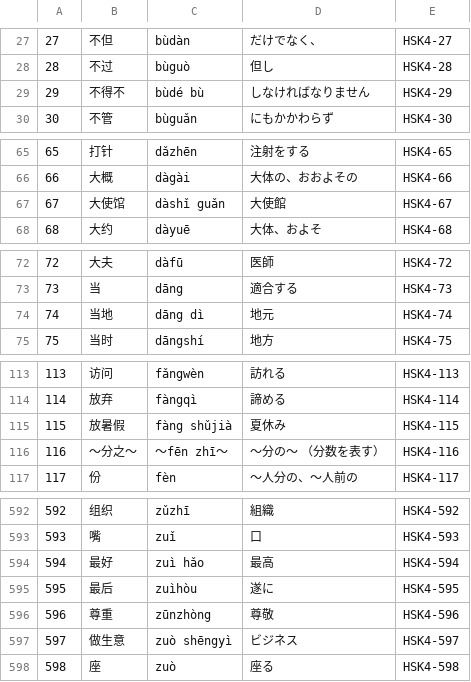
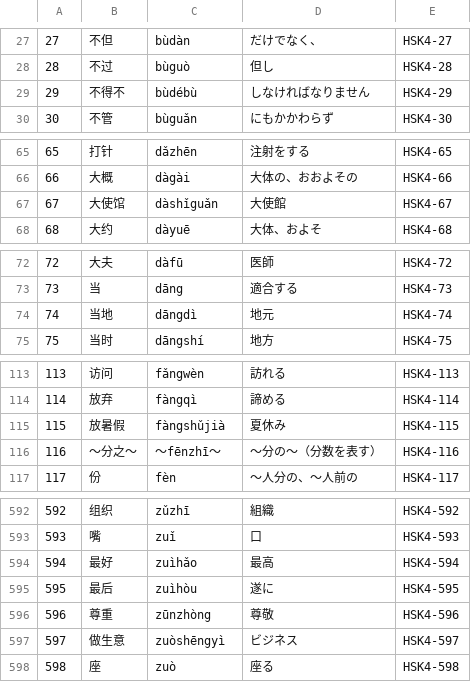
Before and after one commit to yoshixmk/piny, a CSV file: dict/HSK4-word-japanese.csv, drawn as a sheet; only a part is shown, gaps mark what is left out; the diff covers the shown part only.

```diff
--- a/dict/HSK4-word-japanese.csv
+++ b/dict/HSK4-word-japanese.csv
@@ -28,3 +28,3 @@
 28,不过,bùguò,但し,HSK4-28
-29,不得不,bùdé bù,しなければなりません,HSK4-29
+29,不得不,bùdébù,しなければなりません,HSK4-29
 30,不管,bùguǎn,にもかかわらず,HSK4-30
@@ -66,3 +66,3 @@
 66,大概,dàgài,大体の、おおよその,HSK4-66
-67,大使馆,dàshǐ guǎn,大使館,HSK4-67
+67,大使馆,dàshǐguǎn,大使館,HSK4-67
 68,大约,dàyuē,大体、およそ,HSK4-68
@@ -73,3 +73,3 @@
 73,当,dāng,適合する,HSK4-73
-74,当地,dāng dì,地元,HSK4-74
+74,当地,dāngdì,地元,HSK4-74
 75,当时,dāngshí,地方,HSK4-75
@@ -114,4 +114,4 @@
 114,放弃,fàngqì,諦める,HSK4-114
-115,放暑假,fàng shǔjià,夏休み,HSK4-115
-116,〜分之〜,〜fēn zhī〜,〜分の〜 （分数を表す）,HSK4-116
+115,放暑假,fàngshǔjià,夏休み,HSK4-115
+116,〜分之〜,〜fēnzhī〜,〜分の〜（分数を表す）,HSK4-116
 117,份,fèn,〜人分の、〜人前の,HSK4-117
@@ -593,6 +593,6 @@
 593,嘴,zuǐ,口,HSK4-593
-594,最好,zuì hǎo,最高,HSK4-594
+594,最好,zuìhǎo,最高,HSK4-594
 595,最后,zuìhòu,遂に,HSK4-595
 596,尊重,zūnzhòng,尊敬,HSK4-596
-597,做生意,zuò shēngyì,ビジネス,HSK4-597
+597,做生意,zuòshēngyì,ビジネス,HSK4-597
 598,座,zuò,座る,HSK4-598
```
Also changed, not shown: 12 edited cells elsewhere in this file, dict/HSK3-word-japanese.csv, dict/HSK5-word-japanese.csv, 1 other file.
